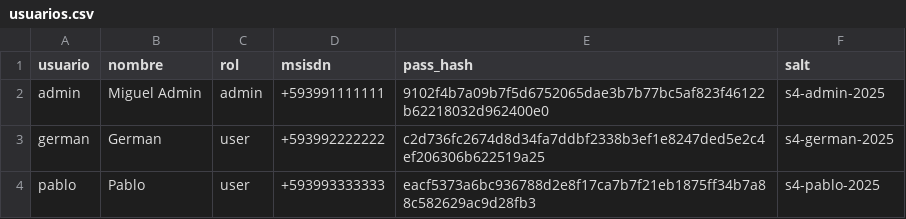
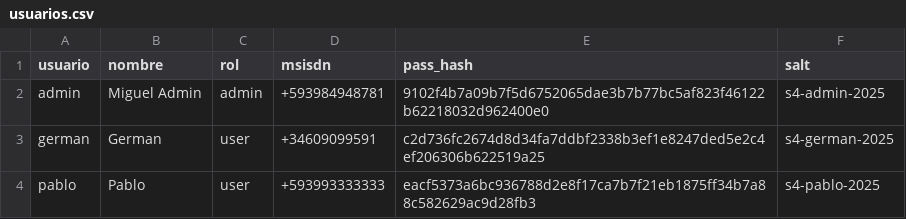
Before and after one commit to Traze5/neuroinformatica, a CSV file: usuarios.csv, drawn as a sheet.

```diff
--- a/usuarios.csv
+++ b/usuarios.csv
@@ -1,4 +1,4 @@
 usuario,nombre,rol,msisdn,pass_hash,salt
-admin,Miguel Admin,admin,+593991111111,9102f4b7a09b7f5d6752065dae3b7b77bc5af823f46122b62218032d962400e0,s4-admin-2025
-german,German,user,+593992222222,c2d736fc2674d8d34fa7ddbf2338b3ef1e8247ded5e2c4ef206306b622519a25,s4-german-2025
+admin,Miguel Admin,admin,+593984948781,9102f4b7a09b7f5d6752065dae3b7b77bc5af823f46122b62218032d962400e0,s4-admin-2025
+german,German,user,+34609099591,c2d736fc2674d8d34fa7ddbf2338b3ef1e8247ded5e2c4ef206306b622519a25,s4-german-2025
 pablo,Pablo,user,+593993333333,eacf5373a6bc936788d2e8f17ca7b7f21eb1875ff34b7a88c582629ac9d28fb3,s4-pablo-2025
```
Also changed, not shown: 1 other file.
